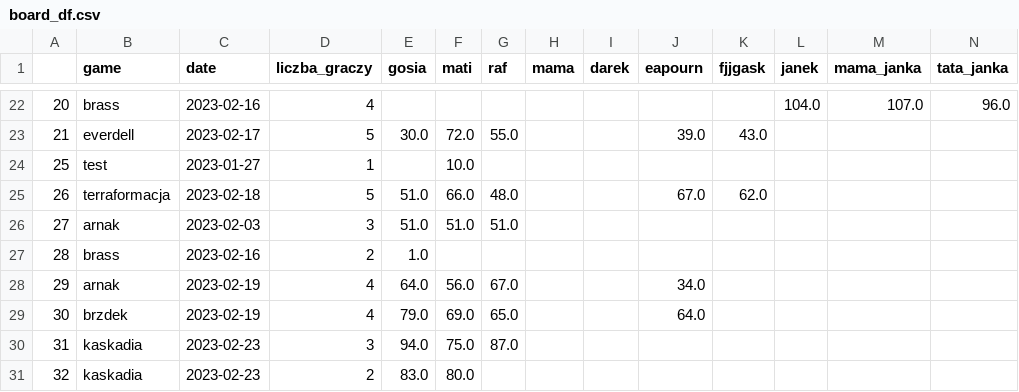
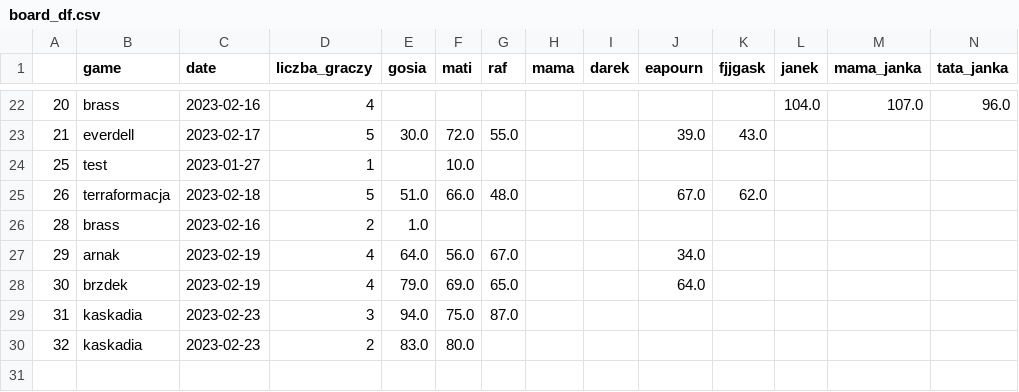
Before and after one commit to all2gos/boardstats, a CSV file: board_df.csv, drawn as a sheet; only a part is shown, gaps mark what is left out; rows hold the shown columns only; the diff names each change by its address in the sheet, - before the commit and + after, or states it on an @@ line.

Commit message:
synchronizing databases is now automatic

```diff
--- a/board_df.csv
+++ b/board_df.csv
-row 26: 27 | arnak | 2023-02-03 | 3 | 51.0 | 51.0 | 51.0
```
